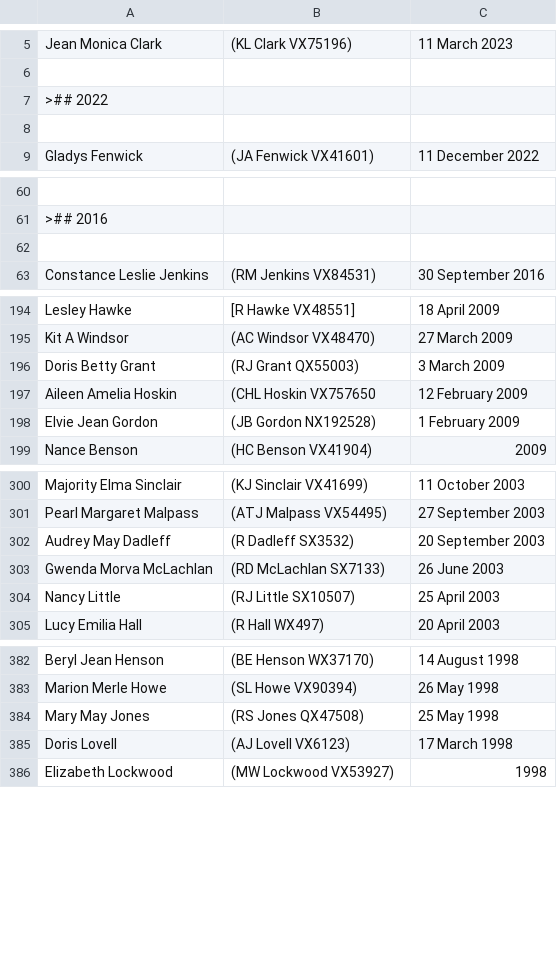
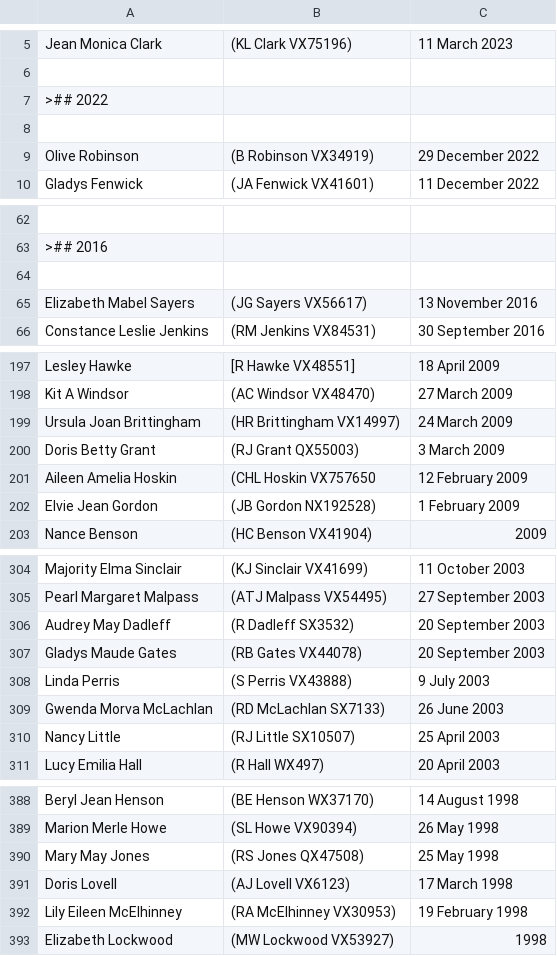
Before and after one commit to 2-24-battalion-org-au/website-source, a CSV file: webpages/vale_widows.csv, drawn as a sheet; only a part is shown, gaps mark what is left out; the diff covers the shown part only; the diff names each change by its address in the sheet, - before the commit and + after, or states it on an @@ line.

Commit message:
vale roles updated from googlesheet: Wed 27 Sep 2023 23:27:58 AEST

```diff
--- a/webpages/vale_widows.csv
+++ b/webpages/vale_widows.csv
+row 9: Olive Robinson | (B Robinson VX34919) | 29 December 2022
+row 65: Elizabeth Mabel Sayers | (JG Sayers VX56617) | 13 November 2016
+row 199: Ursula Joan Brittingham | (HR Brittingham VX14997) | 24 March 2009
+row 307: Gladys Maude Gates | (RB Gates VX44078) | 20 September 2003
+row 308: Linda Perris | (S Perris VX43888) | 9 July 2003
+row 392: Lily Eileen McElhinney | (RA McElhinney VX30953) | 19 February 1998
```
Also changed, not shown: 2 added rows and 4 edited cells elsewhere in this file.
